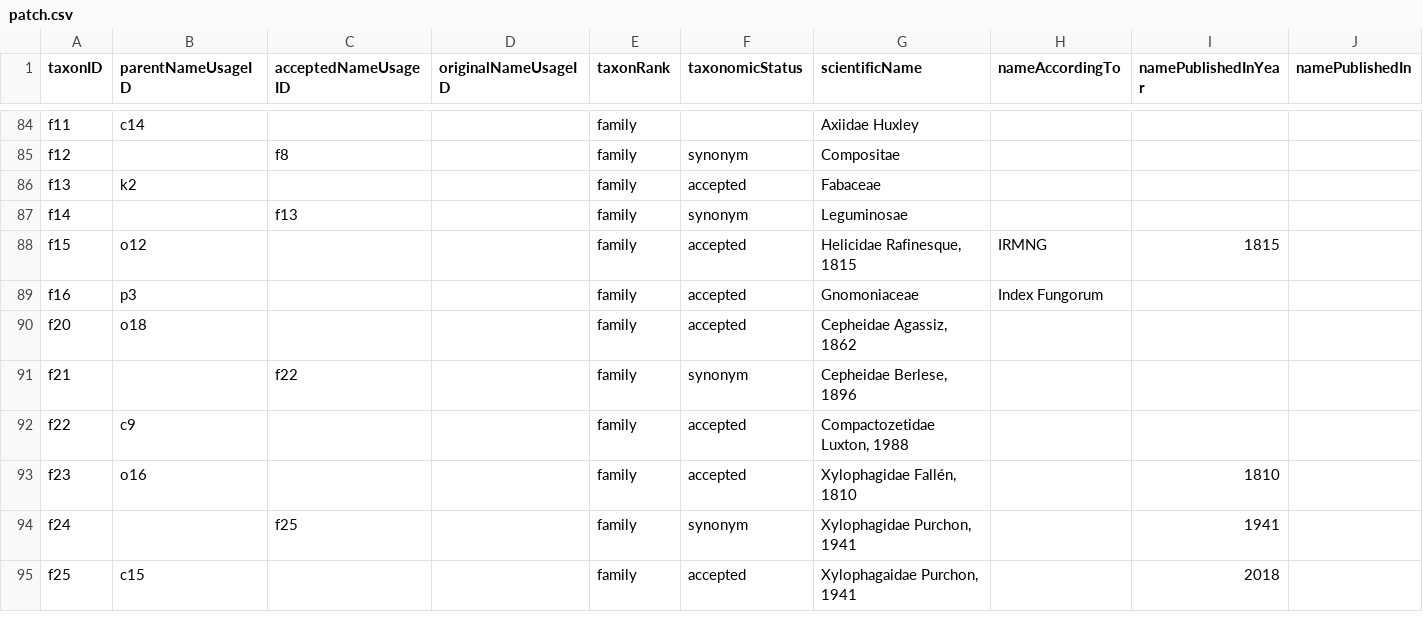
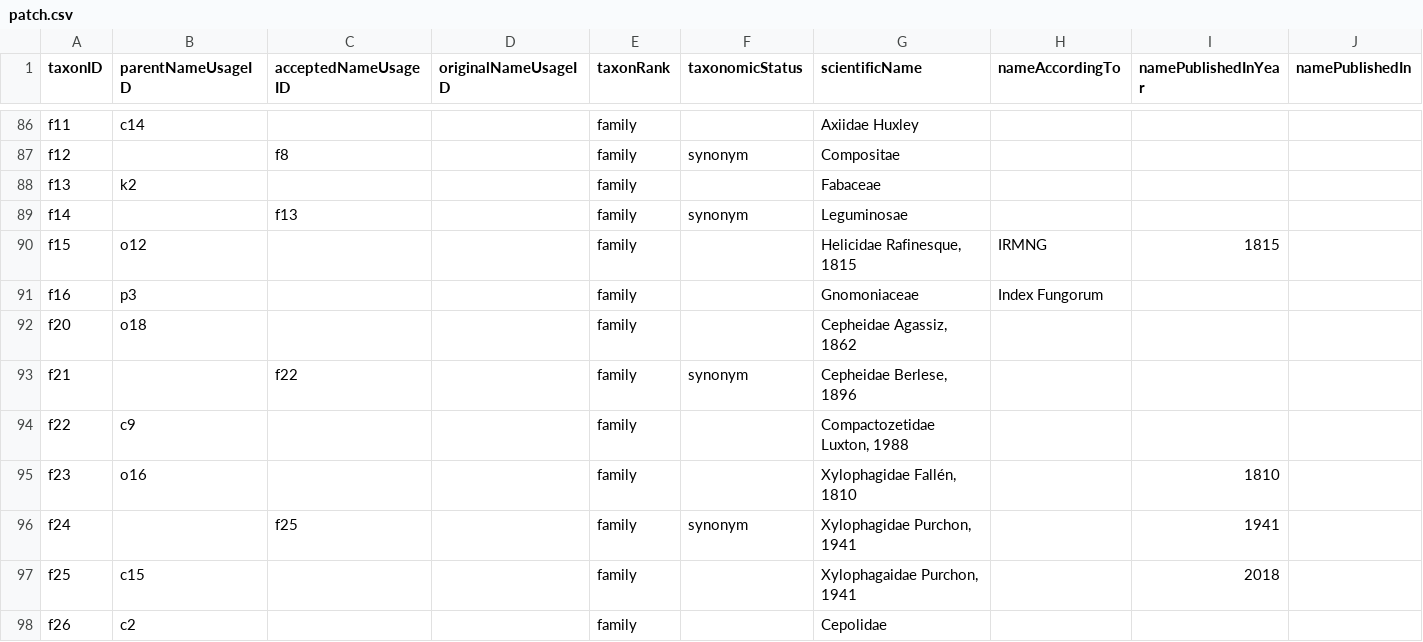
Before and after one commit to gbif/backbone-patch, a CSV file: patch.csv, drawn as a sheet; only a part is shown, gaps mark what is left out; addresses are those after the commit; rows hold the shown columns only; the diff covers the shown part only; the diff names each change by its address in the sheet, - before the commit and + after, or states it on an @@ line.

Commit message:
adds more homonym families from CoL: Cepolidae, Hyperbionycidae, Lagynidae, Personidae, Sagittariidae

```diff
--- a/patch.csv
+++ b/patch.csv
-F88 (taxonomicStatus): accepted
+F88 (taxonomicStatus): (empty)
-F90:F92 (taxonomicStatus): accepted
+F90:F92 (taxonomicStatus): (empty)
-F94:F95 (taxonomicStatus): accepted
+F94:F95 (taxonomicStatus): (empty)
-F97 (taxonomicStatus): accepted
+F97 (taxonomicStatus): (empty)
+row 98: f26 | c2 |  |  | family |  | Cepolidae
```
Also changed, not shown: 11 added rows and 3 edited cells elsewhere in this file.
